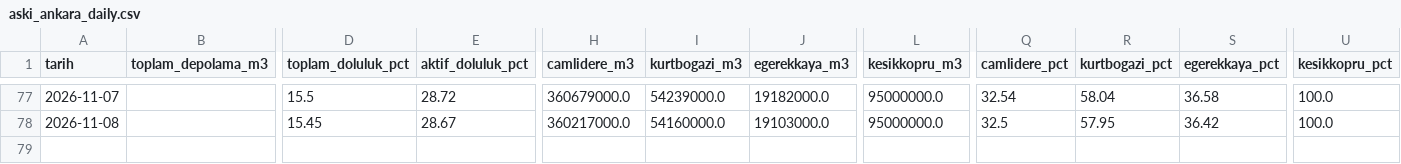
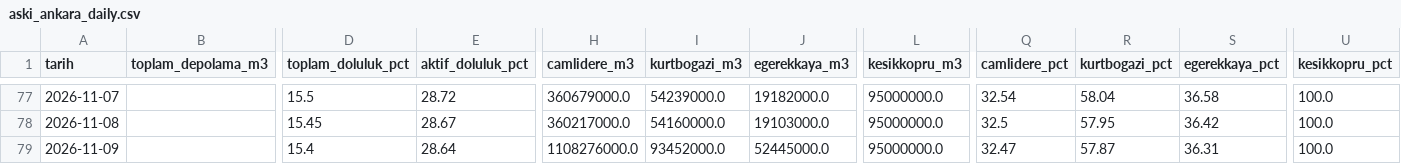
Before and after one commit to edirmit/fontevia-su-gostergesi, a CSV file: data/aski_ankara_daily.csv, drawn as a sheet; only a part is shown, gaps mark what is left out; rows hold the shown columns only; the diff names each change by its address in the sheet, - before the commit and + after, or states it on an @@ line.

```diff
--- a/data/aski_ankara_daily.csv
+++ b/data/aski_ankara_daily.csv
+row 79: 2026-11-09 |  | 15.4 | 28.64 | 1108276000.0 | 93452000.0 | 52445000.0 | 95000000.0 | 32.47 | 57.87 | 36.31 | 100.0
```
Also changed, not shown: 1 other file.
